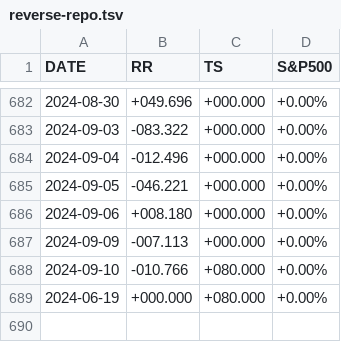
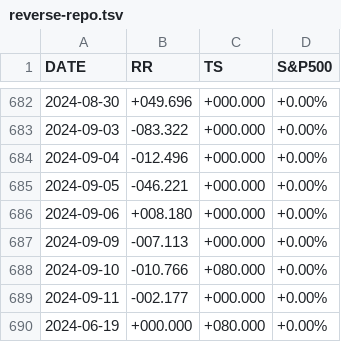
Before and after one commit to stockaitkenwaterman/reverse-repo, a TSV file: reverse-repo.tsv, drawn as a sheet; only a part is shown, gaps mark what is left out.

Commit message:
no comment is good comment

```diff
--- a/reverse-repo.tsv
+++ b/reverse-repo.tsv
@@ -688,2 +688,3 @@ DATE	RR	TS	S&P500
 2024-09-10	-010.766	+080.000	+0.00%
+2024-09-11	-002.177	+000.000	+0.00%
 2024-06-19	+000.000	+080.000	+0.00%
```
